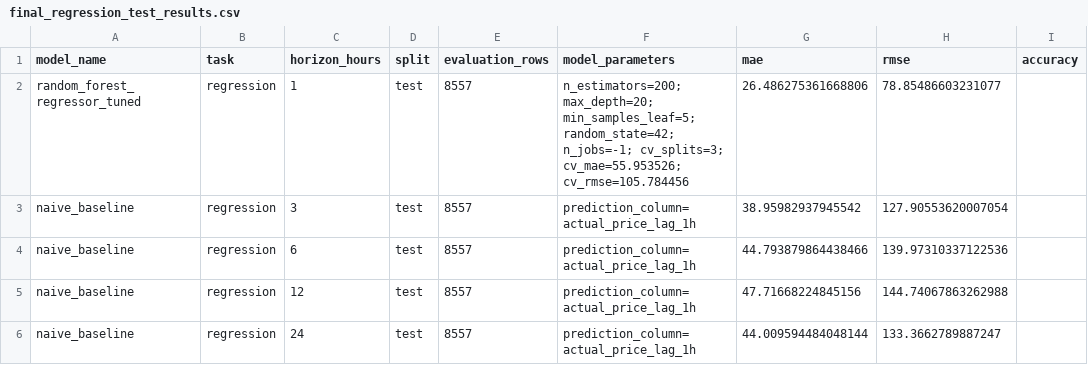
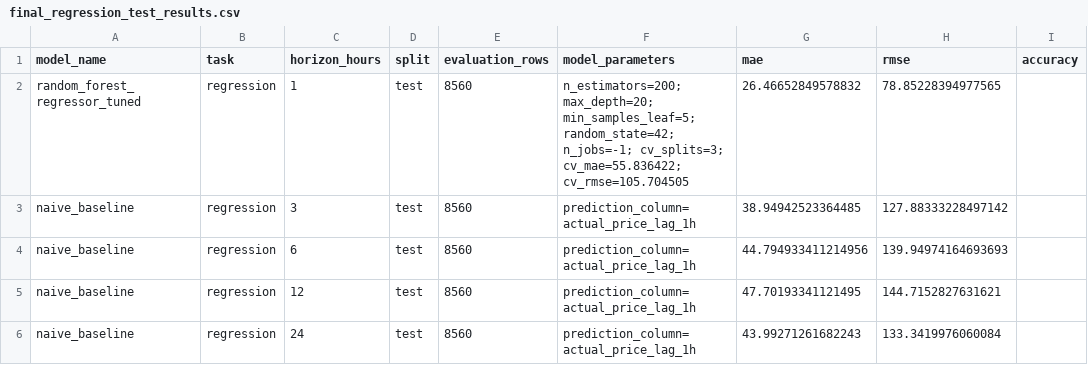
Before and after one commit to jojoakoun/alberta-electricity-price-predictor, a CSV file: reports/final_regression_test_results.csv, drawn as a sheet; only a part is shown; the diff names each change by its address in the sheet, - before the commit and + after, or states it on an @@ line.

```diff
--- a/reports/final_regression_test_results.csv
+++ b/reports/final_regression_test_results.csv
-E2:E6 (evaluation_rows): 8557
+E2:E6 (evaluation_rows): 8560
-F2 (model_parameters): …n_jobs=-1; cv_splits=3; cv_mae=55.953526; cv_rmse=105.784456
+F2 (model_parameters): …n_jobs=-1; cv_splits=3; cv_mae=55.836422; cv_rmse=105.704505
-G2 (mae): 26.486275361668806
+G2 (mae): 26.46652849578832
-H2 (rmse): 78.85486603231077
+H2 (rmse): 78.85228394977565
-G3 (mae): 38.95982937945542
+G3 (mae): 38.94942523364485
-H3 (rmse): 127.90553620007054
+H3 (rmse): 127.88333228497142
-G4 (mae): 44.793879864438466
+G4 (mae): 44.794933411214956
-H4 (rmse): 139.97310337122536
+H4 (rmse): 139.94974164693693
-G5 (mae): 47.71668224845156
+G5 (mae): 47.70193341121495
-H5 (rmse): 144.74067863262988
+H5 (rmse): 144.7152827631621
-G6 (mae): 44.009594484048144
+G6 (mae): 43.99271261682243
-H6 (rmse): 133.3662789887247
+H6 (rmse): 133.3419976060084
```
Also changed, not shown: reports/best_regression_model.csv, reports/model_results.csv, 31 other files.
